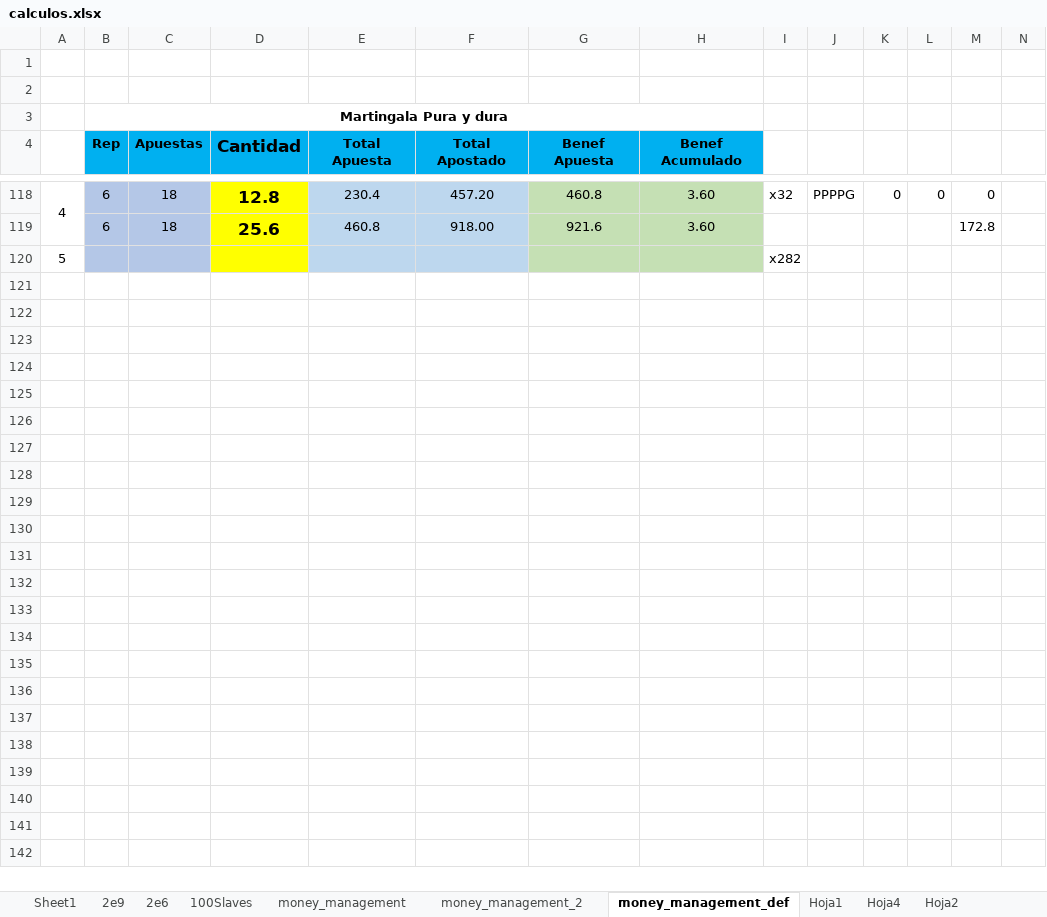
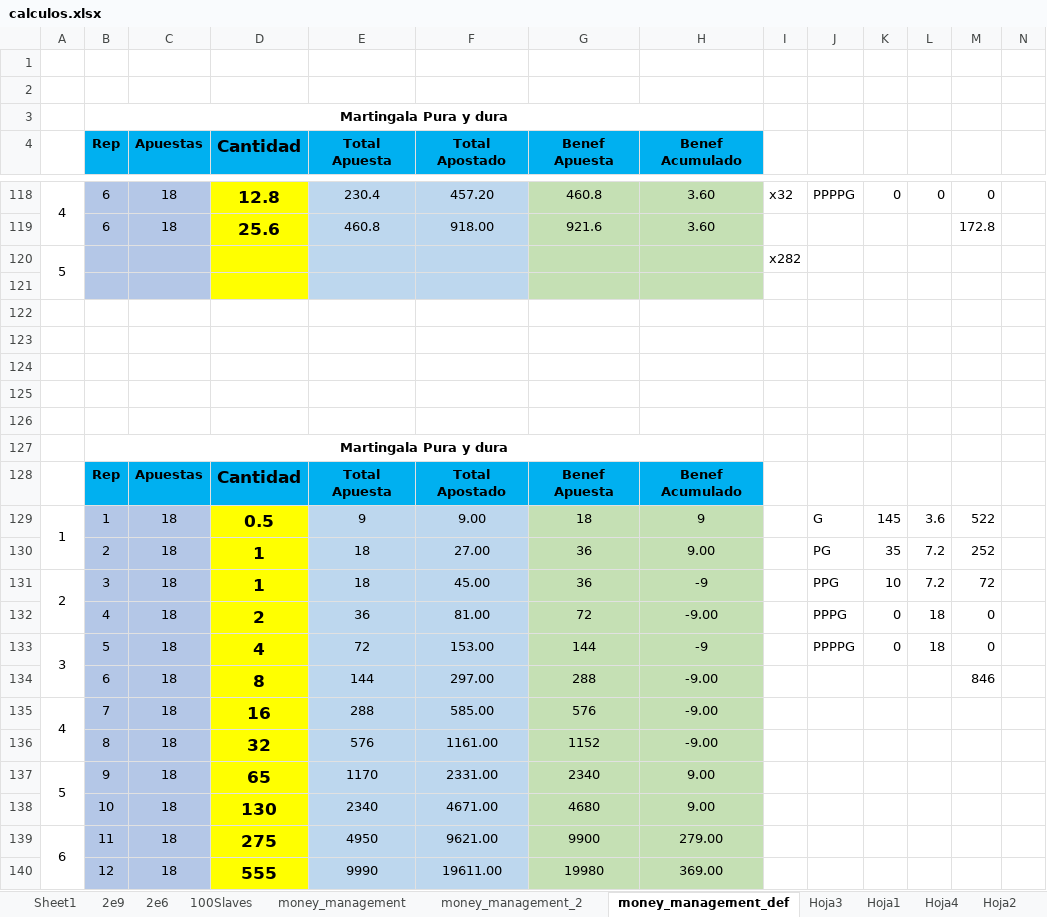
Before and after one commit to sergi-reus-code/rou_2021, an Excel workbook: temp/calculos.xlsx, sheet money_management_def, drawn as a sheet; only a part is shown, gaps mark what is left out; values as stored, in another font and other column widths than the file's, no borders; rows hold the shown columns only; the diff covers the shown part only; the diff names each change by its address in the sheet, - before the commit and + after, or states it on an @@ line.

Commit message:
ert

```diff
--- a/temp/calculos.xlsx (sheet money_management_def)
+++ b/temp/calculos.xlsx (sheet money_management_def)
+sheet tab: Hoja3
+A120:A121 merged
+row 121: (empty)
+row 122: (empty)
+row 123: (empty)
+row 124: (empty)
+row 125: (empty)
+row 126: (empty)
+row 127:  | Martingala Pura y dura
+row 128:  | Rep | Apuestas | Cantidad | Total Apuesta | Total Apostado | Benef Apuesta | Benef Acumulado
+row 129: 1 | 1 | 18 | 0.5 | 9 | 9.00 | 18 | 9 |  | G | 145 | 3.6 | 522
+row 130:  | 2 | 18 | 1 | 18 | 27.00 | 36 | 9.00 |  | PG | 35 | 7.2 | 252
+row 131: 2 | 3 | 18 | 1 | 18 | 45.00 | 36 | -9 |  | PPG | 10 | 7.2 | 72
+row 132:  | 4 | 18 | 2 | 36 | 81.00 | 72 | -9.00 |  | PPPG | 0 | 18 | 0
+row 133: 3 | 5 | 18 | 4 | 72 | 153.00 | 144 | -9 |  | PPPPG | 0 | 18 | 0
+row 134:  | 6 | 18 | 8 | 144 | 297.00 | 288 | -9.00 |  |  |  |  | 846
+row 135: 4 | 7 | 18 | 16 | 288 | 585.00 | 576 | -9.00
+row 136:  | 8 | 18 | 32 | 576 | 1161.00 | 1152 | -9.00
+row 137: 5 | 9 | 18 | 65 | 1170 | 2331.00 | 2340 | 9.00
+row 138:  | 10 | 18 | 130 | 2340 | 4671.00 | 4680 | 9.00
+row 139: 6 | 11 | 18 | 275 | 4950 | 9621.00 | 9900 | 279.00
+row 140:  | 12 | 18 | 555 | 9990 | 19611.00 | 19980 | 369.00
```
Also changed, not shown: 61 edited cells elsewhere in this sheet.
